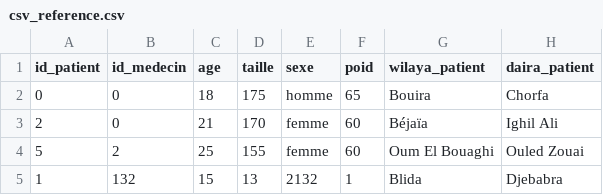
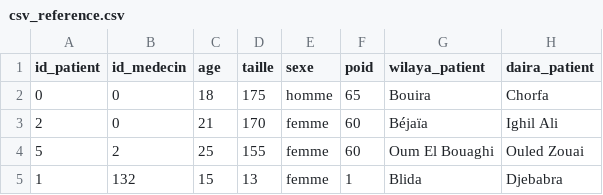
Before and after one commit to abdelhak2406/Projet-web-semantique, a CSV file: csv_reference.csv, drawn as a sheet; only a part is shown; the diff names each change by its address in the sheet, - before the commit and + after, or states it on an @@ line.

```diff
--- a/csv_reference.csv
+++ b/csv_reference.csv
-E5 (sexe): 2132
+E5 (sexe): femme
```
Also changed, not shown: 5 other files.
